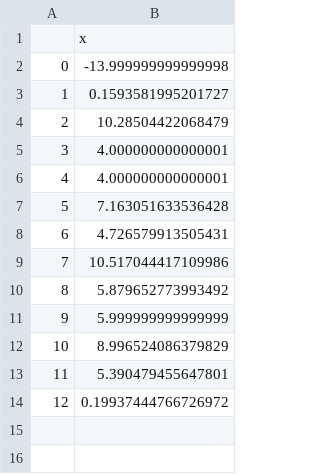
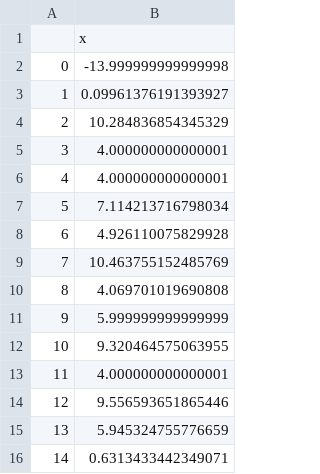
Before and after one commit to meyer-lab/IL4-model, a CSV file: src/data/CurrentFit.csv, drawn as a sheet.

```diff
--- a/src/data/CurrentFit.csv
+++ b/src/data/CurrentFit.csv
@@ -2,13 +2,15 @@
 0,-13.999999999999998
-1,0.1593581995201727
-2,10.28504422068479
+1,0.09961376191393927
+2,10.284836854345329
 3,4.000000000000001
 4,4.000000000000001
-5,7.163051633536428
-6,4.726579913505431
-7,10.517044417109986
-8,5.879652773993492
+5,7.114213716798034
+6,4.926110075829928
+7,10.463755152485769
+8,4.069701019690808
 9,5.999999999999999
-10,8.996524086379829
-11,5.390479455647801
-12,0.19937444766726972
+10,9.320464575063955
+11,4.000000000000001
+12,9.556593651865446
+13,5.945324755776659
+14,0.6313433442349071
```
Also changed, not shown: src/data/CurrentFitSeq.csv, 2 other files.
